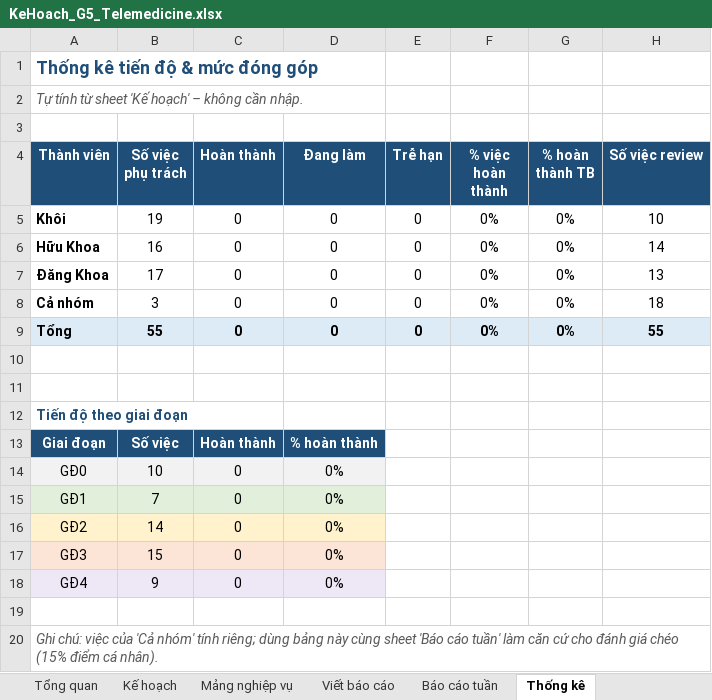
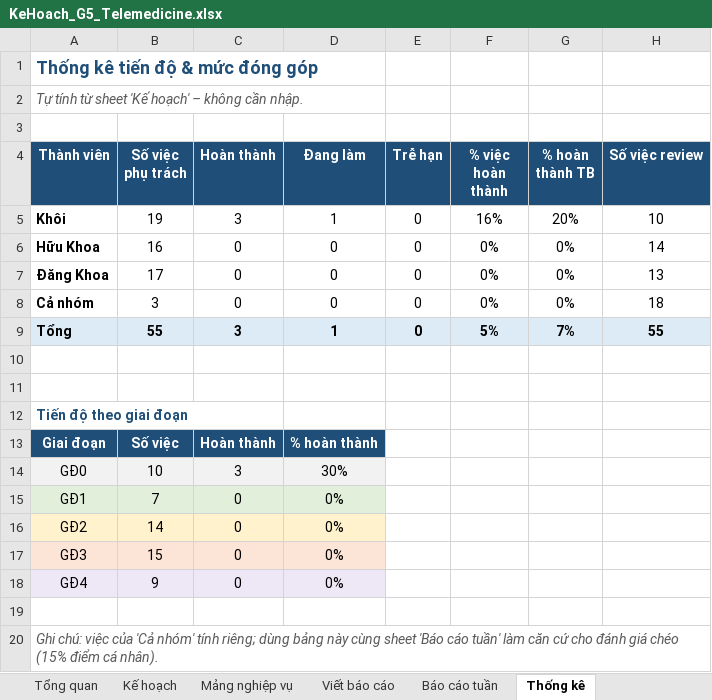
Before and after one commit to khoiln218/telemedicine, an Excel workbook: docs/KeHoach_G5_Telemedicine.xlsx, sheet Thống kê, drawn as a sheet; values as stored, in another font and other column widths than the file's, no borders; the diff names each change by its address in the sheet, - before the commit and + after, or states it on an @@ line.

```diff
--- a/docs/KeHoach_G5_Telemedicine.xlsx (sheet Thống kê)
+++ b/docs/KeHoach_G5_Telemedicine.xlsx (sheet Thống kê)
-C5 (Hoàn thành): 0
+C5 (Hoàn thành): 3
-D5 (Đang làm): 0
+D5 (Đang làm): 1
-F5 (% việc hoàn thành): 0%
+F5 (% việc hoàn thành): 16%
-G5 (% hoàn thành TB): 0%
+G5 (% hoàn thành TB): 20%
-C9 (Hoàn thành): 0
+C9 (Hoàn thành): 3
-D9 (Đang làm): 0
+D9 (Đang làm): 1
-F9 (% việc hoàn thành): 0%
+F9 (% việc hoàn thành): 5%
-G9 (% hoàn thành TB): 0%
+G9 (% hoàn thành TB): 7%
-C14 (Hoàn thành): 0
+C14 (Hoàn thành): 3
-D14 (Đang làm): 0%
+D14 (Đang làm): 30%
```
Also changed, not shown: sheet Báo cáo tuần, sheet Kế hoạch, sheet Viết báo cáo, 1 other file.
